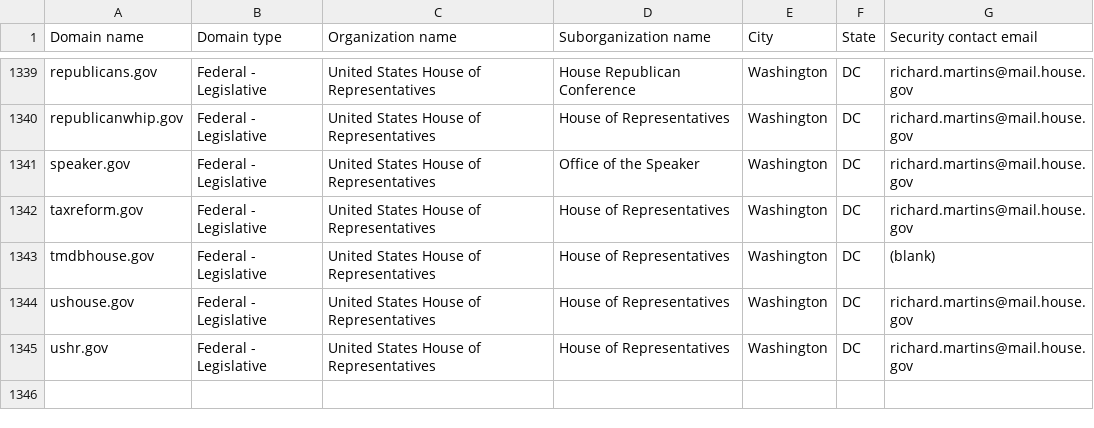
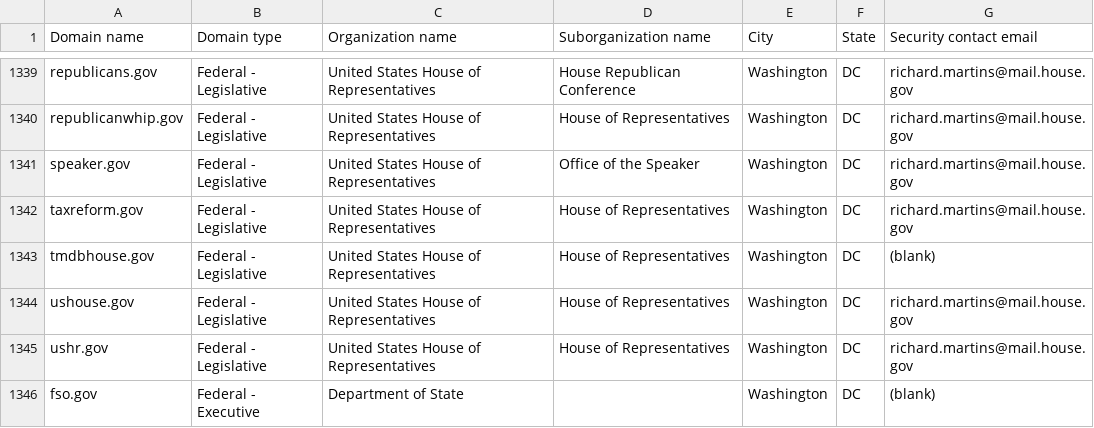
Before and after one commit to h-m-f-t/dotgov-data-staging, a CSV file: current-federal.csv, drawn as a sheet; only a part is shown, gaps mark what is left out.

Commit message:
Flat: latest data (2026-02-06T07:06:38.214Z) {   "date": "2026-02-06T07:06:38.214Z",   "files": [     {       "name": "current-federal.csv",       "deltaBytes": 72,       "source": "https://getgov-staging.app.cloud.gov/api/v1/get-report/current-federal"     },     {       "name": "current-full.csv",       "deltaBytes": 1268,       "source": "https://getgov-staging.app.cloud.gov/api/v1/get-report/current-full"     }   ] }

```diff
--- a/current-federal.csv
+++ b/current-federal.csv
@@ -1345 +1345,2 @@ ushouse.gov,Federal - Legislative,United States House of Representatives,House o
 ushr.gov,Federal - Legislative,United States House of Representatives,House of Representatives,Washington,DC,richard.martins@mail.house.gov
+fso.gov,Federal - Executive,Department of State,,Washington,DC,(blank)
```
Also changed, not shown: 1 other file.
